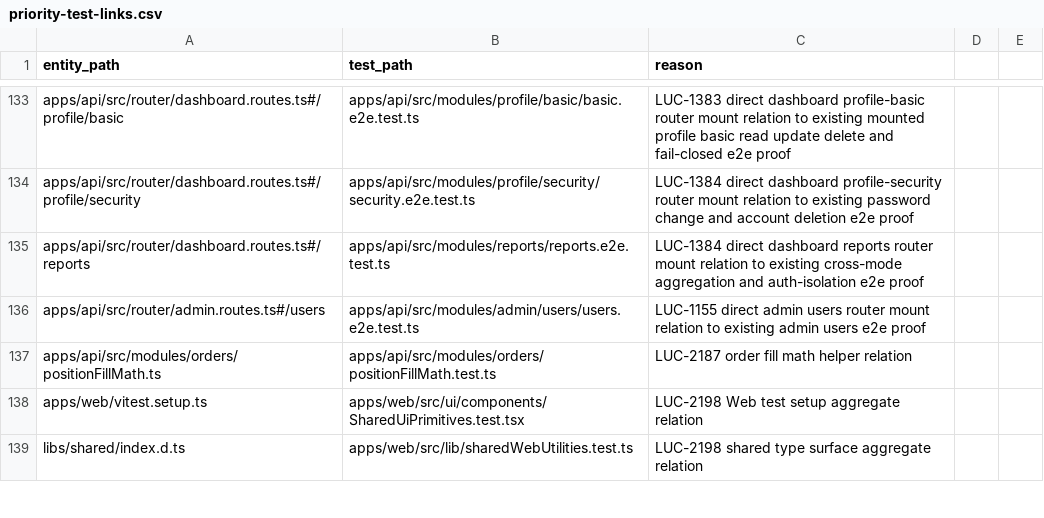
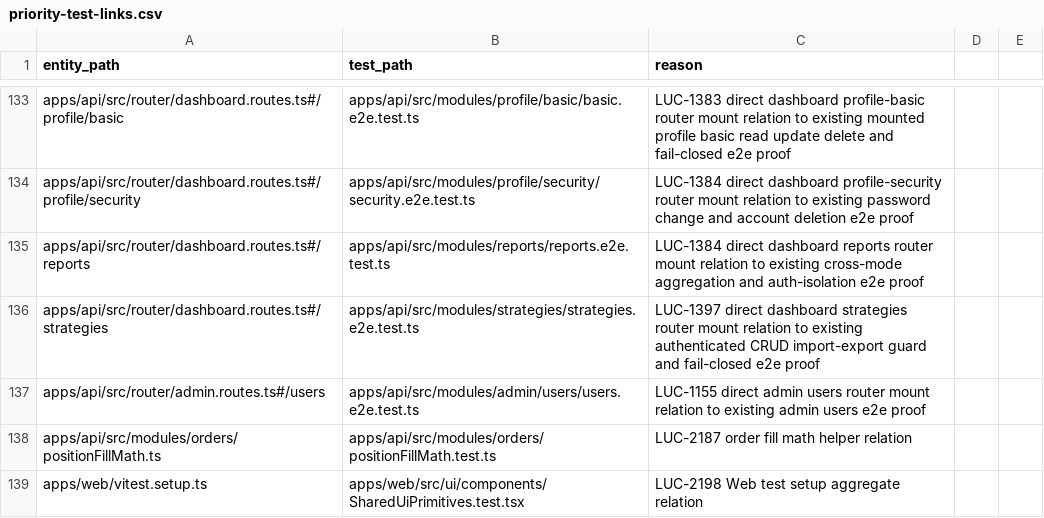
Before and after one commit to Wroblewski-Patryk/Soar, a CSV file: docs/architecture/relations/priority-test-links.csv, drawn as a sheet; only a part is shown, gaps mark what is left out; the shorter side is filled out with more unchanged rows.

Commit message:
chore: close Soar dirty-state packet for LUC-1393 LUC-1396 LUC-1397

```diff
--- a/docs/architecture/relations/priority-test-links.csv
+++ b/docs/architecture/relations/priority-test-links.csv
@@ -135,2 +135,3 @@ apps/api/src/router/dashboard.routes.ts#/profile/security,apps/api/src/modules/p
 apps/api/src/router/dashboard.routes.ts#/reports,apps/api/src/modules/reports/reports.e2e.test.ts,LUC-1384 direct dashboard reports router mount relation to existing cross-mode aggregation and auth-isolation e2e proof
+apps/api/src/router/dashboard.routes.ts#/strategies,apps/api/src/modules/strategies/strategies.e2e.test.ts,LUC-1397 direct dashboard strategies router mount relation to existing authenticated CRUD import-export guard and fail-closed e2e proof
 apps/api/src/router/admin.routes.ts#/users,apps/api/src/modules/admin/users/users.e2e.test.ts,LUC-1155 direct admin users router mount relation to existing admin users e2e proof
```
Also changed, not shown: docs/architecture/relations/documentation-links.csv, 36 other files.
